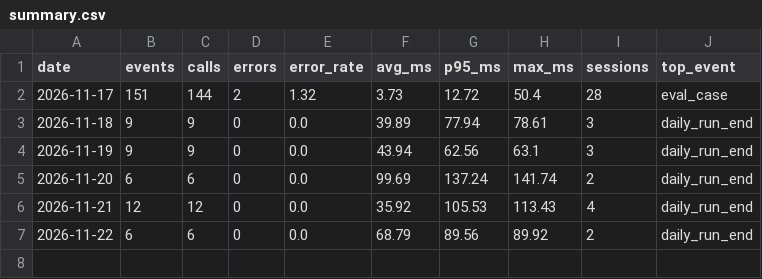
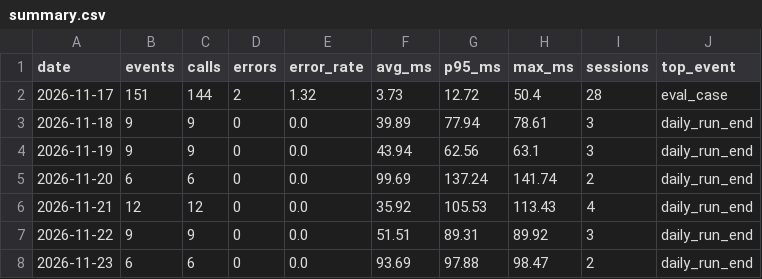
Before and after one commit to mg123213/ICEC-2026-0222-zouchengfeng, a CSV file: 02-20Days-Challenge/process_logs/telemetry/summary.csv, drawn as a sheet.

```diff
--- a/02-20Days-Challenge/process_logs/telemetry/summary.csv
+++ b/02-20Days-Challenge/process_logs/telemetry/summary.csv
@@ -6,2 +6,3 @@
 2026-11-21,12,12,0,0.0,35.92,105.53,113.43,4,daily_run_end
-2026-11-22,6,6,0,0.0,68.79,89.56,89.92,2,daily_run_end
+2026-11-22,9,9,0,0.0,51.51,89.31,89.92,3,daily_run_end
+2026-11-23,6,6,0,0.0,93.69,97.88,98.47,2,daily_run_end
```
Also changed, not shown: 7 other files.
